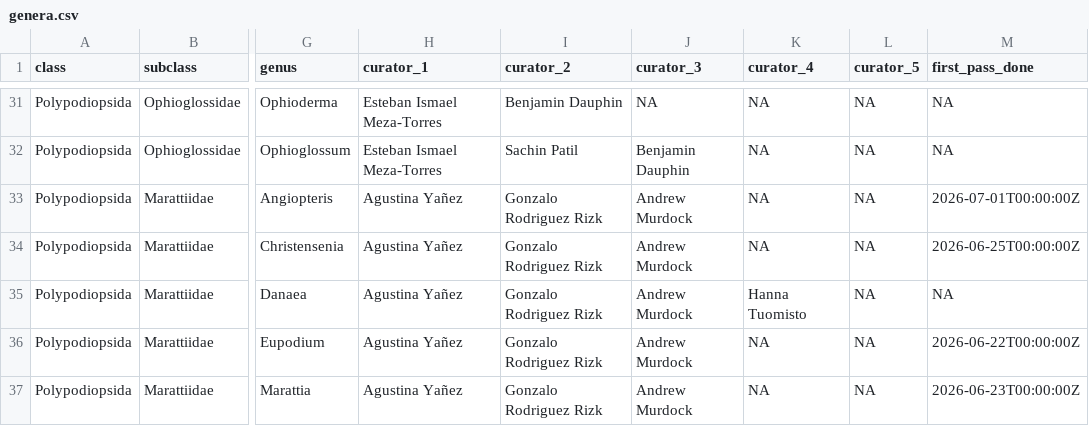
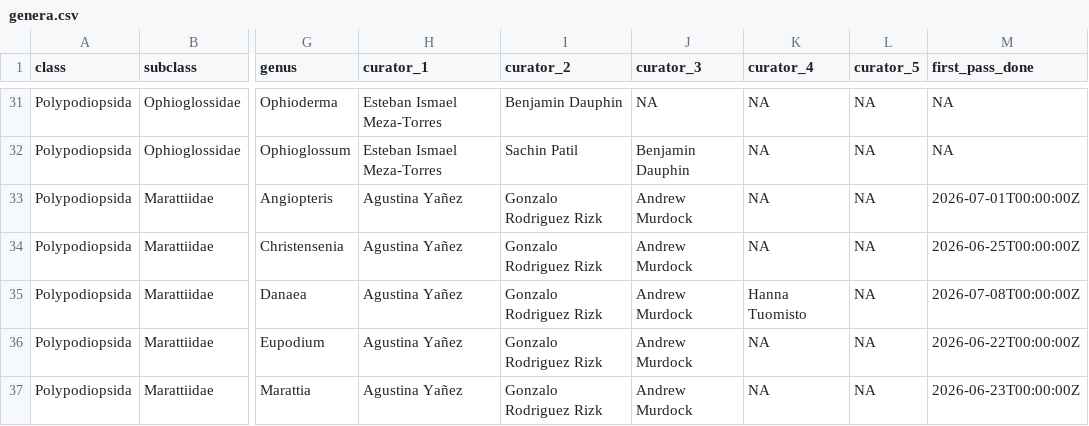
Before and after one commit to pteridogroup/ppg-curators, a CSV file: data/genera.csv, drawn as a sheet; only a part is shown, gaps mark what is left out; the diff names each change by its address in the sheet, - before the commit and + after, or states it on an @@ line.

```diff
--- a/data/genera.csv
+++ b/data/genera.csv
-M35 (first_pass_done): NA
+M35 (first_pass_done): 2026-07-08T00:00:00Z
```
